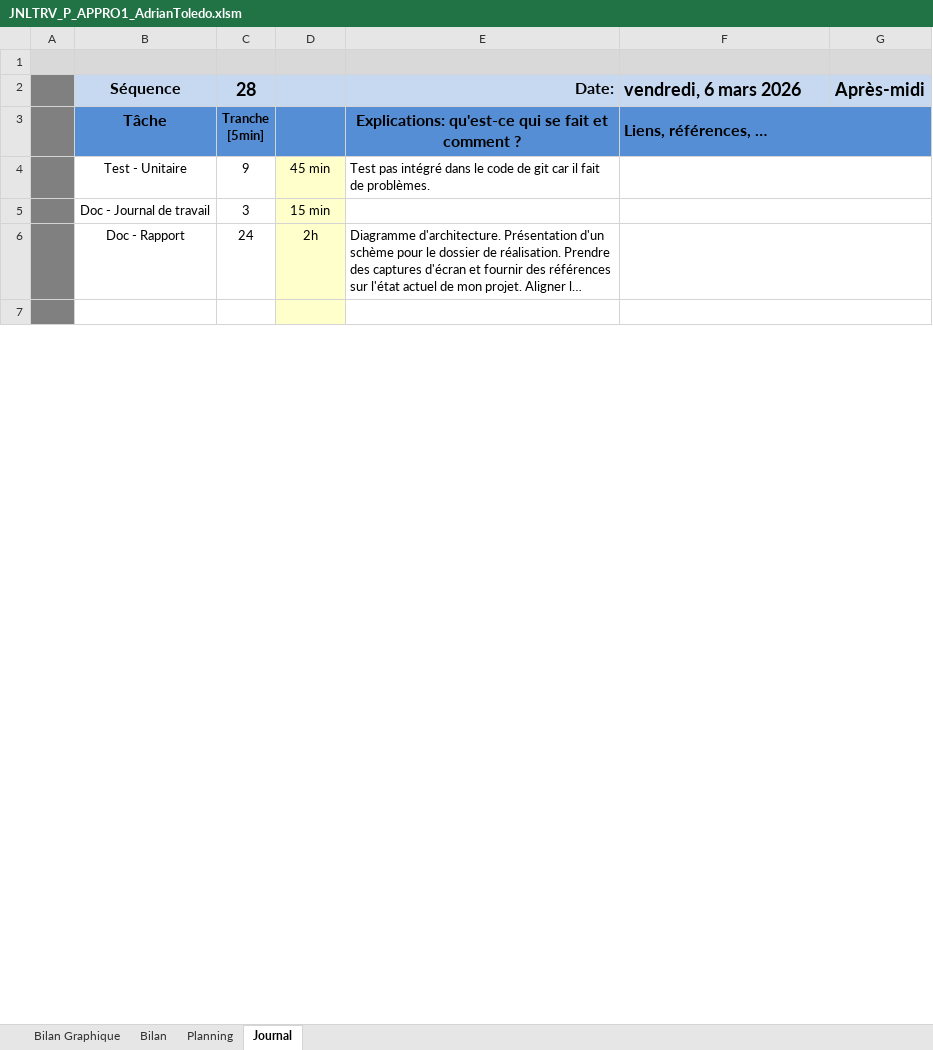
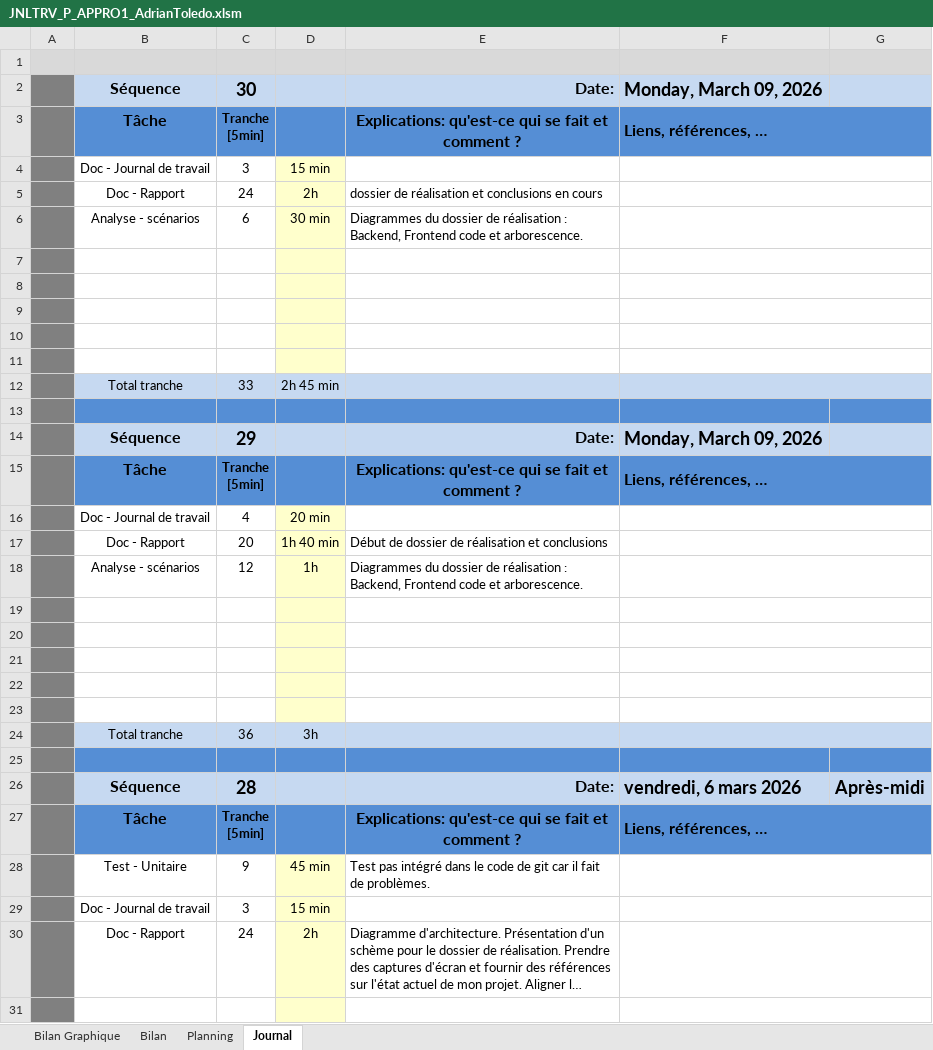
Before and after one commit to Adrtoledocam/P_APPRO1_ProPhotoStock, an Excel workbook: docs/05_JRNTRVL/JNLTRV_P_APPRO1_AdrianToledo.xlsm, sheet Journal, drawn as a sheet; only a part is shown; long unchanged cells end in …; values as stored, in another font and other column widths than the file's, no borders; charts and pictures and conditional formats not drawn; 1 other sheet too large or unreadable and not compared; ↵ is a line break in a cell; the diff names each change by its address in the sheet, - before the commit and + after, or states it on an @@ line.

Commit message:
Update : JNLTRV update

```diff
--- a/docs/05_JRNTRVL/JNLTRV_P_APPRO1_AdrianToledo.xlsm (sheet Journal)
+++ b/docs/05_JRNTRVL/JNLTRV_P_APPRO1_AdrianToledo.xlsm (sheet Journal)
+row 2:  | Séquence | 30 |  | Date: | Monday, March 09, 2026
+row 3:  | Tâche | Tranche ↵ [5min] |  | Explications: qu'est-ce qui se fait et comment ? | Liens, références, …
+row 4:  | Doc - Journal de travail | 3 | 15 min
+row 5:  | Doc - Rapport | 24 | 2h | dossier de réalisation et conclusions en cours
+row 6:  | Analyse - scénarios | 6 | 30 min | Diagrammes du dossier de réalisation : Backend, Frontend code et arborescence.
+row 7: (empty)
+row 8: (empty)
+row 9: (empty)
+row 10: (empty)
+row 11: (empty)
+row 12:  | Total tranche | 33 | 2h 45 min
+row 13: (empty)
+row 14:  | Séquence | 29 |  | Date: | Monday, March 09, 2026
+row 15:  | Tâche | Tranche ↵ [5min] |  | Explications: qu'est-ce qui se fait et comment ? | Liens, références, …
+row 16:  | Doc - Journal de travail | 4 | 20 min
+row 17:  | Doc - Rapport | 20 | 1h 40 min | Début de dossier de réalisation et conclusions
+row 18:  | Analyse - scénarios | 12 | 1h | Diagrammes du dossier de réalisation : Backend, Frontend code et arborescence.
+row 19: (empty)
+row 20: (empty)
+row 21: (empty)
+row 22: (empty)
+row 23: (empty)
+row 24:  | Total tranche | 36 | 3h
+row 25: (empty)
```
Also changed, not shown: charts or pictures, 1 other file.
